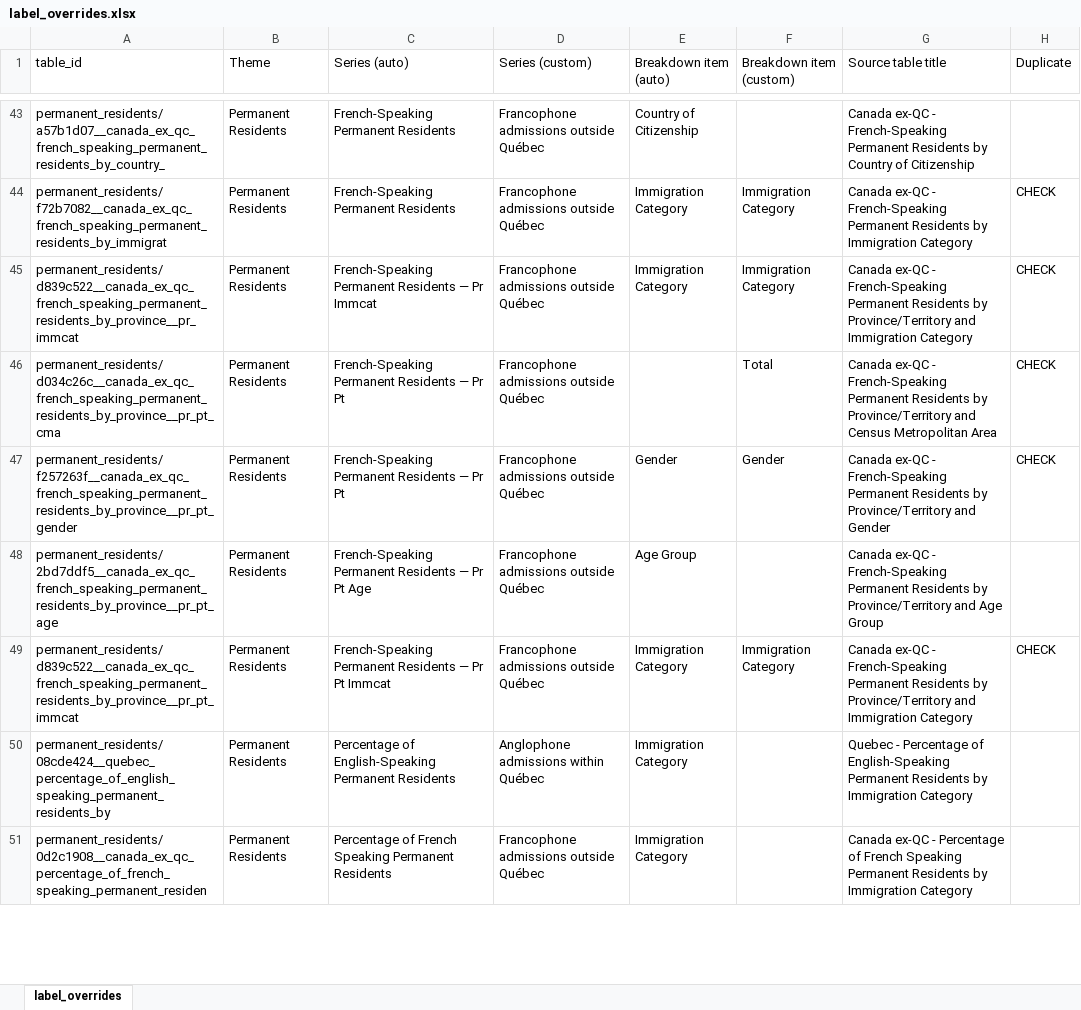
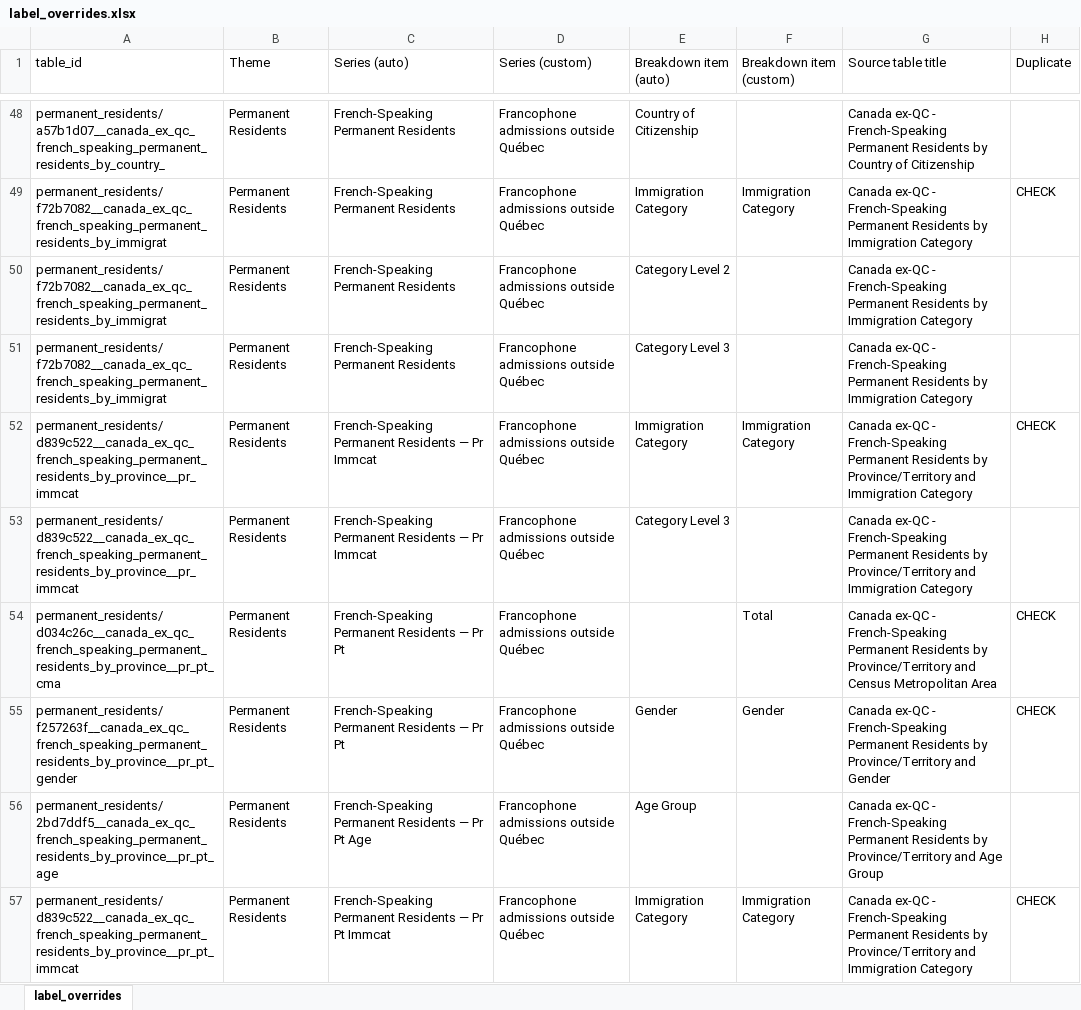
Before and after one commit to zacktayloruwo/migrascope, an Excel workbook: app/data/label_overrides.xlsx, sheet label_overrides, drawn as a sheet; only a part is shown, gaps mark what is left out; the shorter side is filled out with more unchanged rows; values as stored, in another font and other column widths than the file's, no borders; table styles not drawn; the diff covers the shown part only; the diff names each change by its address in the sheet, - before the commit and + after, or states it on an @@ line.

```diff
--- a/app/data/label_overrides.xlsx (sheet label_overrides)
+++ b/app/data/label_overrides.xlsx (sheet label_overrides)
+row 50: permanent_residents/f72b7082__canada_ex_qc_french_speaking_permanent_residents_by_immigrat | Permanent Residents | French-Speaking Permanent Residents | Francophone admissions outside Québec | Category Level 2 |  | Canada ex-QC - French-Speaking Permanent Residents by Immigration Category
+row 51: permanent_residents/f72b7082__canada_ex_qc_french_speaking_permanent_residents_by_immigrat | Permanent Residents | French-Speaking Permanent Residents | Francophone admissions outside Québec | Category Level 3 |  | Canada ex-QC - French-Speaking Permanent Residents by Immigration Category
+row 53: permanent_residents/d839c522__canada_ex_qc_french_speaking_permanent_residents_by_province__pr_immcat | Permanent Residents | French-Speaking Permanent Residents — Pr Immcat | Francophone admissions outside Québec | Category Level 3 |  | Canada ex-QC - French-Speaking Permanent Residents by Province/Territory and Immigration Category
```
Also changed, not shown: 22 added rows, 1 removed row and 12 edited cells elsewhere in this sheet, reports/series_reference.xlsx, 18 other files.
